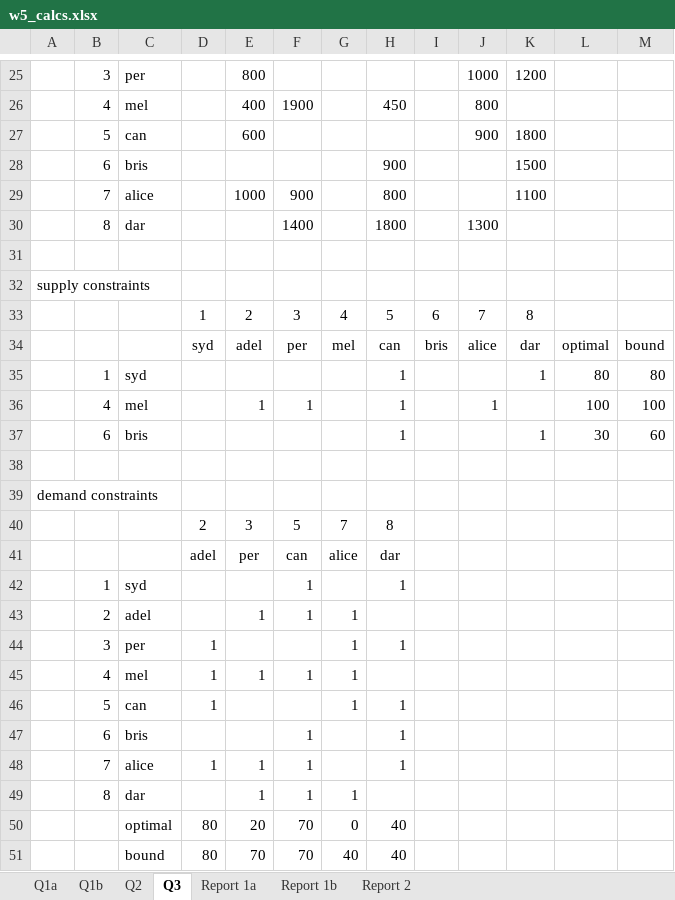
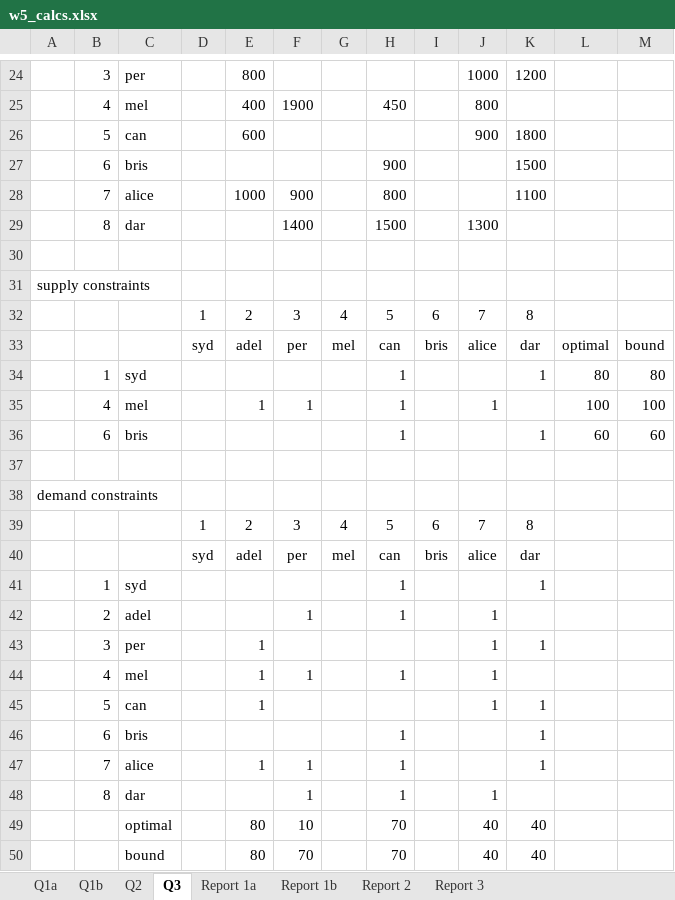
Before and after one commit to amanjit-gill-data/mcdm-roadworks, an Excel workbook: quizzes/week5/w5_calcs.xlsx, sheet Q3, drawn as a sheet; only a part is shown, gaps mark what is left out; values as stored, in another font and other column widths than the file's, no borders; removed rows and columns are numbered as before the commit, all else as after; the diff covers the shown part only; the diff names each change by its address in the sheet, - before the commit and + after, or states it on an @@ line.

```diff
--- a/quizzes/week5/w5_calcs.xlsx (sheet Q3)
+++ b/quizzes/week5/w5_calcs.xlsx (sheet Q3)
+sheet tab: Report 3
-H29: 1800
+H29: 1500
-L36: 30
+L36: 60
-row 40:  |  |  | 2 | 3 | 5 | 7 | 8
-row 41:  |  |  | adel | per | can | alice | dar
+row 39:  |  |  | 1 | 2 | 3 | 4 | 5 | 6 | 7 | 8
+row 40:  |  |  | syd | adel | per | mel | can | bris | alice | dar
-F41: 1
+F41: (empty)
-K41: (empty)
+K41: 1
-row 43:  | 2 | adel |  | 1 | 1 | 1
-row 44:  | 3 | per | 1 |  |  | 1 | 1
-row 45:  | 4 | mel | 1 | 1 | 1 | 1
-row 46:  | 5 | can | 1 |  |  | 1 | 1
+row 42:  | 2 | adel |  |  | 1 |  | 1 |  | 1
+row 43:  | 3 | per |  | 1 |  |  |  |  | 1 | 1
+row 44:  | 4 | mel |  | 1 | 1 |  | 1 |  | 1
+row 45:  | 5 | can |  | 1 |  |  |  |  | 1 | 1
-F46: 1
+F46: (empty)
-K46:K47: (empty)
+K46:K47: 1
-D47: 1
+D47: (empty)
-row 49:  | 8 | dar |  | 1 | 1 | 1
-row 50:  |  | optimal | 80 | 20 | 70 | 0 | 40
-row 51:  |  | bound | 80 | 70 | 70 | 40 | 40
+row 48:  | 8 | dar |  |  | 1 |  | 1 |  | 1
+row 49:  |  | optimal |  | 80 | 10 |  | 70 |  | 40 | 40
+row 50:  |  | bound |  | 80 | 70 |  | 70 |  | 40 | 40
```
Also changed, not shown: 1 removed row and 10 edited cells elsewhere in this sheet, sheet Q1a, sheet Q1b, formulas that keep their value, 2 other files.
